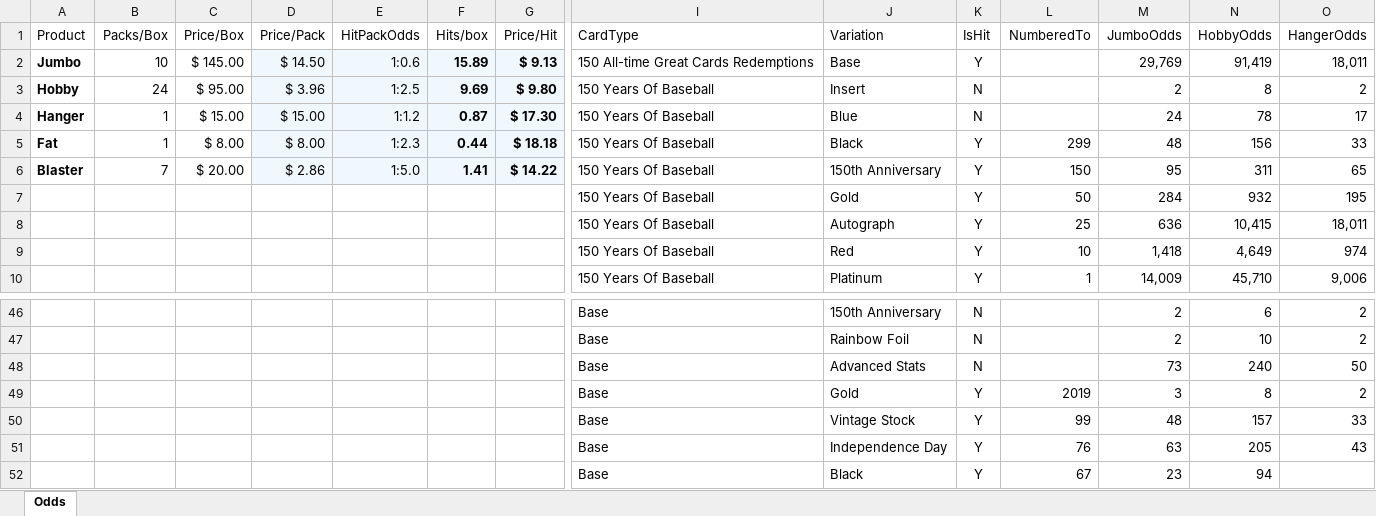
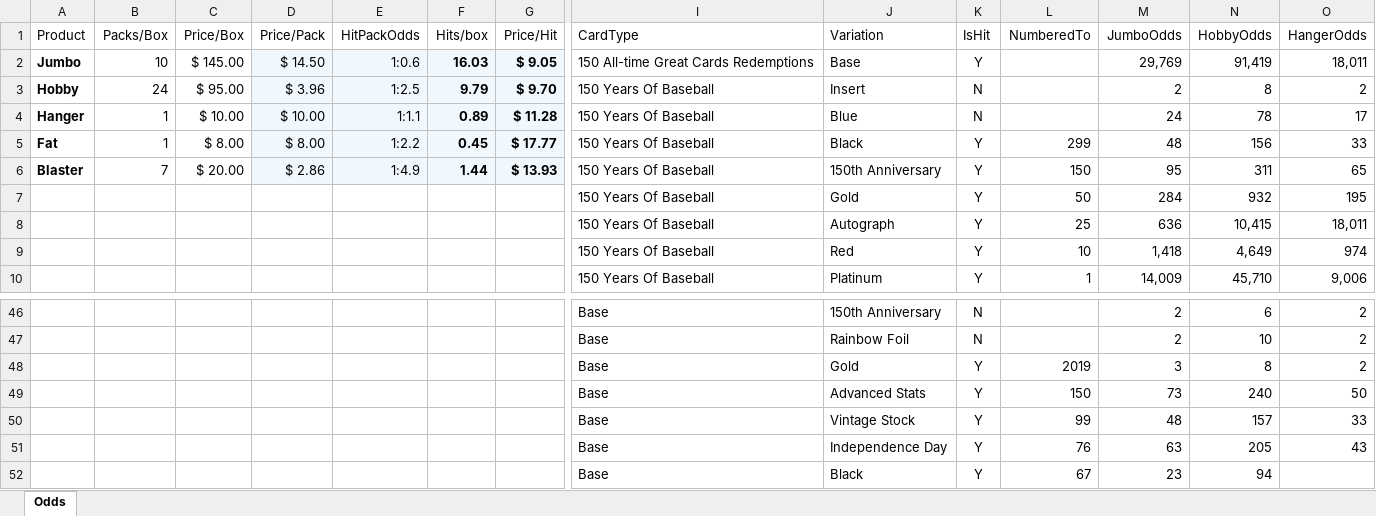
Before and after one commit to atadams/hitodds, an Excel workbook: 2019_topps-update_odds.xlsx, sheet Odds, drawn as a sheet; only a part is shown, gaps mark what is left out; values as stored, in another font and other column widths than the file's, no borders; conditional formats and table styles not drawn; removed rows and columns are numbered as before the commit, all else as after; rows hold the shown columns only; the diff names each change by its address in the sheet, - before the commit and + after, or states it on an @@ line.

Commit message:
Add "out of" to "Advanced Stats"

```diff
--- a/2019_topps-update_odds.xlsx (sheet Odds)
+++ b/2019_topps-update_odds.xlsx (sheet Odds)
-F2 (Hits/box): 15.89
+F2 (Hits/box): 16.03
-G2 (Price/Hit): $ 9.13
+G2 (Price/Hit): $ 9.05
-F3 (Hits/box): 9.69
+F3 (Hits/box): 9.79
-G3 (Price/Hit): $ 9.80
+G3 (Price/Hit): $ 9.70
-C4 (Price/Box): $ 15.00
+C4 (Price/Box): $ 10.00
-D4 (Price/Pack): $ 15.00
+D4 (Price/Pack): $ 10.00
-E4 (HitPackOdds): 1:1.2
+E4 (HitPackOdds): 1:1.1
-F4 (Hits/box): 0.87
+F4 (Hits/box): 0.89
-G4 (Price/Hit): $ 17.30
+G4 (Price/Hit): $ 11.28
-E5 (HitPackOdds): 1:2.3
+E5 (HitPackOdds): 1:2.2
-F5 (Hits/box): 0.44
+F5 (Hits/box): 0.45
-G5 (Price/Hit): $ 18.18
+G5 (Price/Hit): $ 17.77
-E6 (HitPackOdds): 1:5.0
+E6 (HitPackOdds): 1:4.9
-F6 (Hits/box): 1.41
+F6 (Hits/box): 1.44
-G6 (Price/Hit): $ 14.22
+G6 (Price/Hit): $ 13.93
-row 48:  |  |  |  |  |  |  | Base | Advanced Stats | N |  | 73 | 240 | 50
+row 49:  |  |  |  |  |  |  | Base | Advanced Stats | Y | 150 | 73 | 240 | 50
```
